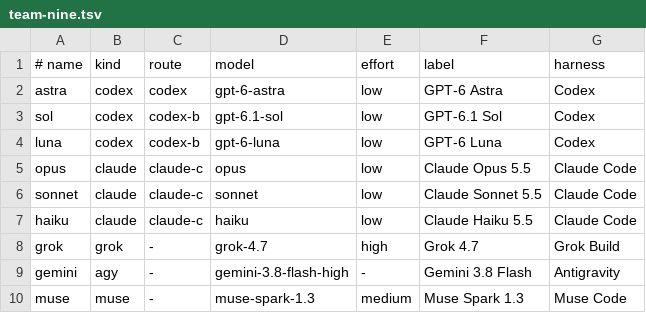
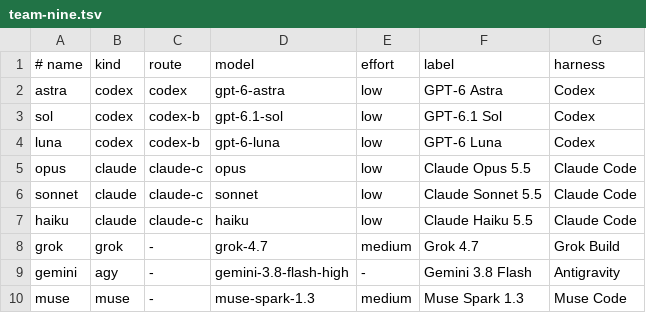
Before and after one commit to nwinter/factorio-ai-party, a TSV file: agent/team-nine.tsv, drawn as a sheet.

```diff
--- a/agent/team-nine.tsv
+++ b/agent/team-nine.tsv
@@ -7,3 +7,3 @@ sonnet	claude	claude-c	sonnet	low	Claude Sonnet 5.5	Claude Code
 haiku	claude	claude-c	haiku	low	Claude Haiku 5.5	Claude Code
-grok	grok	-	grok-4.7	high	Grok 4.7	Grok Build
+grok	grok	-	grok-4.7	medium	Grok 4.7	Grok Build
 gemini	agy	-	gemini-3.8-flash-high	-	Gemini 3.8 Flash	Antigravity
```
